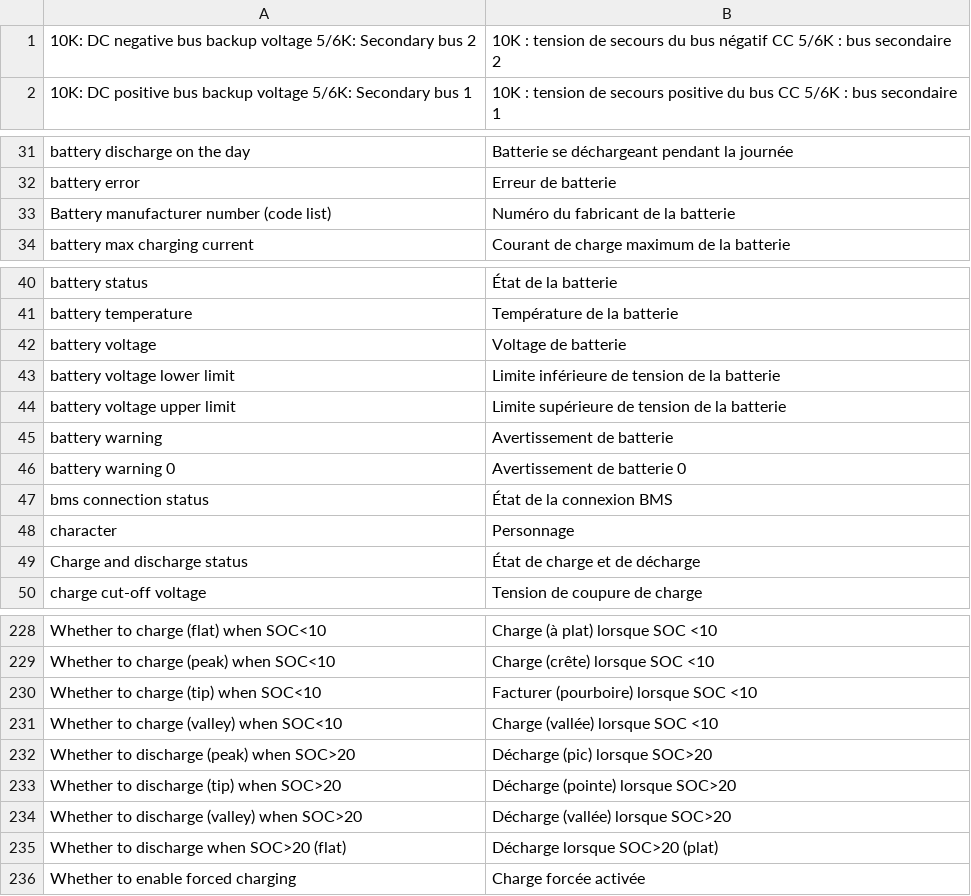
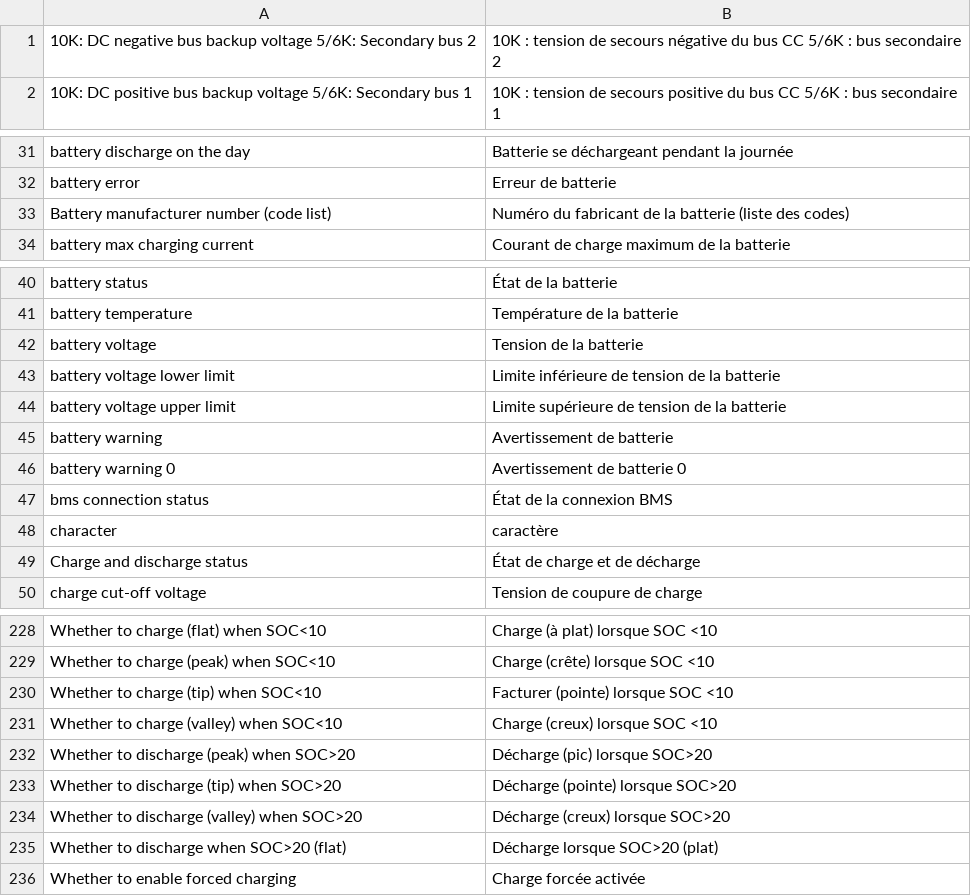
Before and after one commit to sermatec-opensource/sermatec-inverter, a CSV file: src/sermatec_inverter/translations/fr.csv, drawn as a sheet; only a part is shown, gaps mark what is left out; the diff covers the shown part only.

```diff
--- a/src/sermatec_inverter/translations/fr.csv
+++ b/src/sermatec_inverter/translations/fr.csv
@@ -1,2 +1,2 @@
-"10K: DC negative bus backup voltage 5/6K: Secondary bus 2";"10K : tension de secours du bus négatif CC 5/6K : bus secondaire 2"
+"10K: DC negative bus backup voltage 5/6K: Secondary bus 2";"10K : tension de secours négative du bus CC 5/6K : bus secondaire 2"
 "10K: DC positive bus backup voltage 5/6K: Secondary bus 1";"10K : tension de secours positive du bus CC 5/6K : bus secondaire 1"
@@ -32,3 +32,3 @@
 "battery error";"Erreur de batterie"
-"Battery manufacturer number (code list)";"Numéro du fabricant de la batterie"
+"Battery manufacturer number (code list)";"Numéro du fabricant de la batterie (liste des codes)"
 "battery max charging current";"Courant de charge maximum de la batterie"
@@ -41,3 +41,3 @@
 "battery temperature";"Température de la batterie"
-"battery voltage";"Voltage de batterie"
+"battery voltage";"Tension de la batterie"
 "battery voltage lower limit";"Limite inférieure de tension de la batterie"
@@ -47,3 +47,3 @@
 "bms connection status";"État de la connexion BMS"
-"character";"Personnage"
+"character";"caractère"
 "Charge and discharge status";"État de charge et de décharge"
@@ -229,7 +229,7 @@
 "Whether to charge (peak) when SOC<10";"Charge (crête) lorsque SOC <10"
-"Whether to charge (tip) when SOC<10";"Facturer (pourboire) lorsque SOC <10"
-"Whether to charge (valley) when SOC<10";"Charge (vallée) lorsque SOC <10"
+"Whether to charge (tip) when SOC<10";"Facturer (pointe) lorsque SOC <10"
+"Whether to charge (valley) when SOC<10";"Charge (creux) lorsque SOC <10"
 "Whether to discharge (peak) when SOC>20";"Décharge (pic) lorsque SOC>20"
 "Whether to discharge (tip) when SOC>20";"Décharge (pointe) lorsque SOC>20"
-"Whether to discharge (valley) when SOC>20";"Décharge (vallée) lorsque SOC>20"
+"Whether to discharge (valley) when SOC>20";"Décharge (creux) lorsque SOC>20"
 "Whether to discharge when SOC>20 (flat)";"Décharge lorsque SOC>20 (plat)"
```
Also changed, not shown: 15 edited cells elsewhere in this file.
